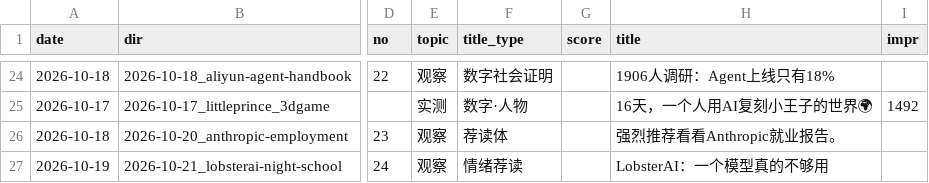
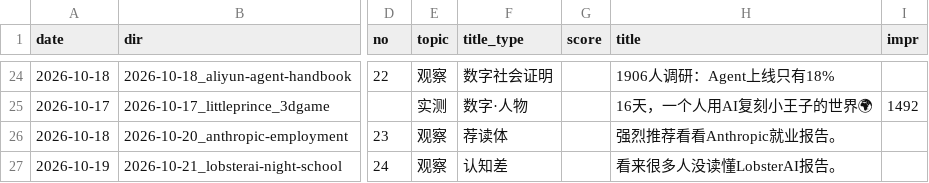
Before and after one commit to ddddddjx/youtube-xhs, a CSV file: 账号/日志.csv, drawn as a sheet; only a part is shown, gaps mark what is left out; the diff names each change by its address in the sheet, - before the commit and + after, or states it on an @@ line.

```diff
--- a/账号/日志.csv
+++ b/账号/日志.csv
-F27 (title_type): 情绪荐读
+F27 (title_type): 认知差
-H27 (title): LobsterAI：一个模型真的不够用
+H27 (title): 看来很多人没读懂LobsterAI报告。
```
Also changed, not shown: 14 other files.
